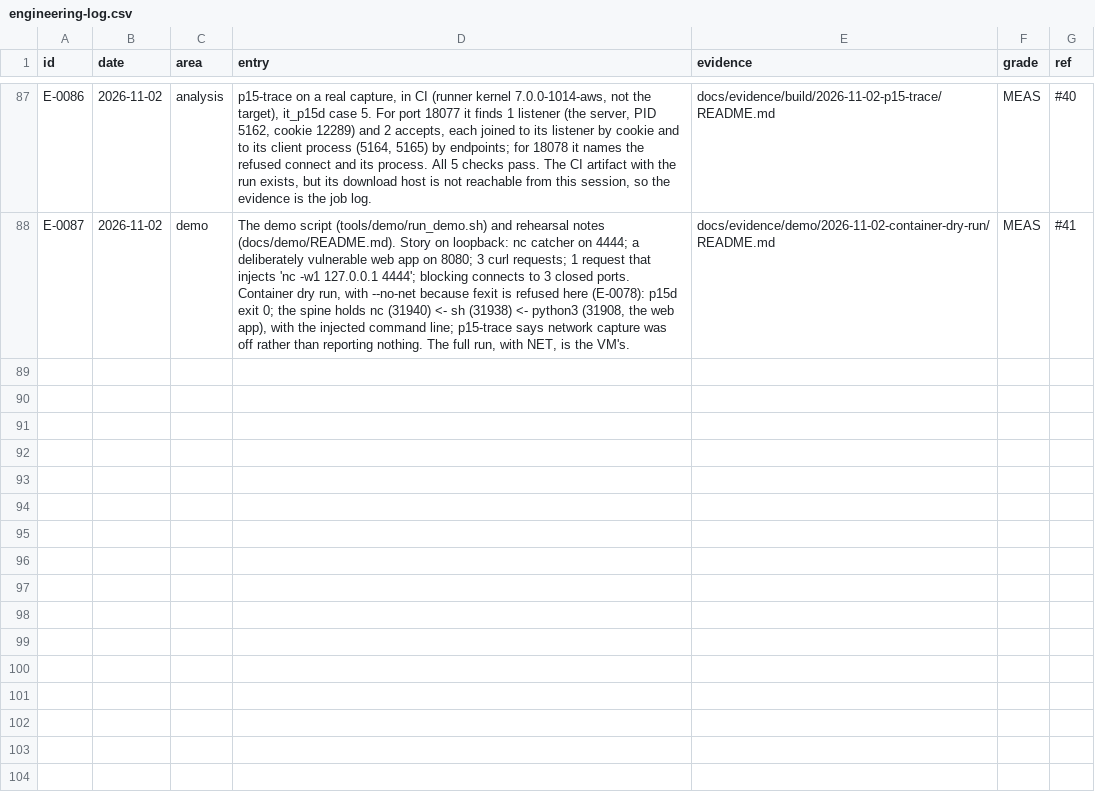
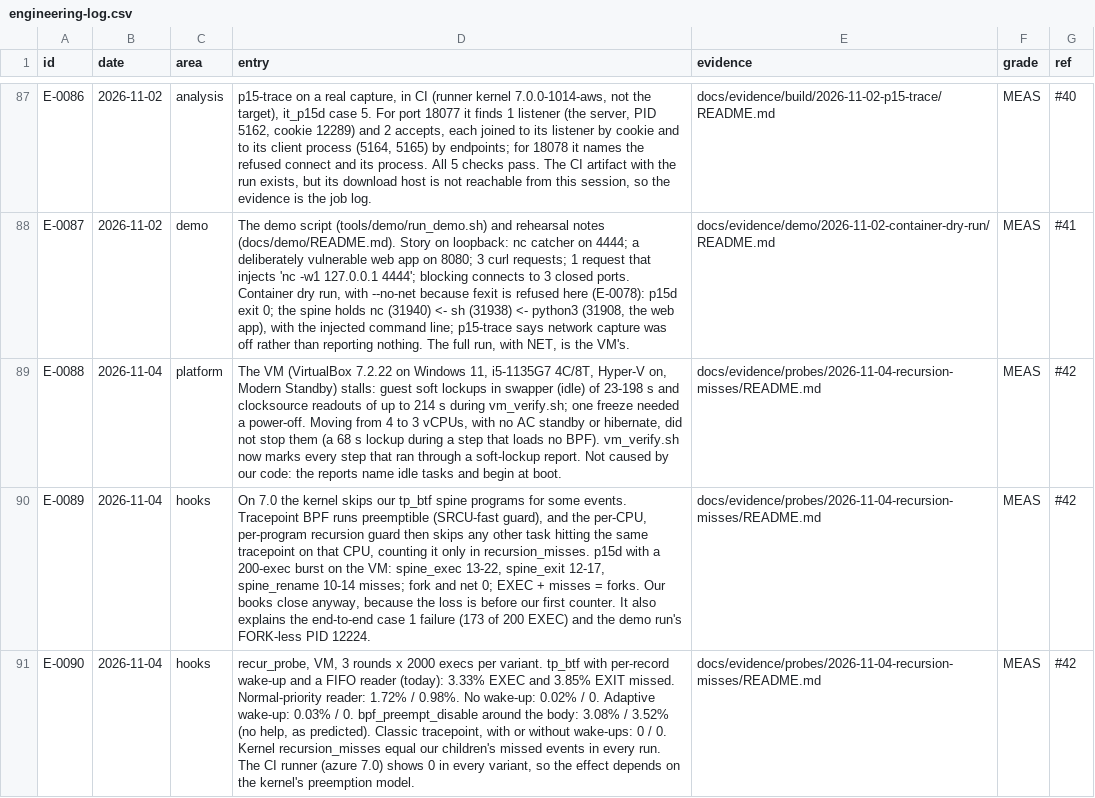
Before and after one commit to ranahunter10/fiery-dragon, a CSV file: docs/journal/engineering-log.csv, drawn as a sheet; only a part is shown, gaps mark what is left out; the diff names each change by its address in the sheet, - before the commit and + after, or states it on an @@ line.

```diff
--- a/docs/journal/engineering-log.csv
+++ b/docs/journal/engineering-log.csv
+row 89: E-0088 | 2026-11-04 | platform | The VM (VirtualBox 7.2.22 on Windows 11, i5-1135G7 4C/8T, Hyper-V on, Modern Standby) stalls: guest soft lockups in swapper (idle) of 23-198 s and clocksource readouts of up to 214 s during vm_verify.sh; one freeze needed a power-off. Moving from 4 to 3 vCPUs, with no AC standby or hibernate, did not stop them (a 68 s lockup during a step that loads no BPF). vm_verify.sh now marks every step that ran through a soft-lockup report. Not caused by our code: the reports name idle tasks and begin at boot. | docs/evidence/probes/2026-11-04-recursion-misses/README.md | MEAS | #42
+row 90: E-0089 | 2026-11-04 | hooks | On 7.0 the kernel skips our tp_btf spine programs for some events. Tracepoint BPF runs preemptible (SRCU-fast guard), and the per-CPU, per-program recursion guard then skips any other task hitting the same tracepoint on that CPU, counting it only in recursion_misses. p15d with a 200-exec burst on the VM: spine_exec 13-22, spine_exit 12-17, spine_rename 10-14 misses; fork and net 0; EXEC + misses = forks. Our books close anyway, because the loss is before our first counter. It also explains the end-to-end case 1 failure (173 of 200 EXEC) and the demo run's FORK-less PID 12224. | docs/evidence/probes/2026-11-04-recursion-misses/README.md | MEAS | #42
+row 91: E-0090 | 2026-11-04 | hooks | recur_probe, VM, 3 rounds x 2000 execs per variant. tp_btf with per-record wake-up and a FIFO reader (today): 3.33% EXEC and 3.85% EXIT missed. Normal-priority reader: 1.72% / 0.98%. No wake-up: 0.02% / 0. Adaptive wake-up: 0.03% / 0. bpf_preempt_disable around the body: 3.08% / 3.52% (no help, as predicted). Classic tracepoint, with or without wake-ups: 0 / 0. Kernel recursion_misses equal our children's missed events in every run. The CI runner (azure 7.0) shows 0 in every variant, so the effect depends on the kernel's preemption model. | docs/evidence/probes/2026-11-04-recursion-misses/README.md | MEAS | #42
```
Also changed, not shown: 5 other files.
